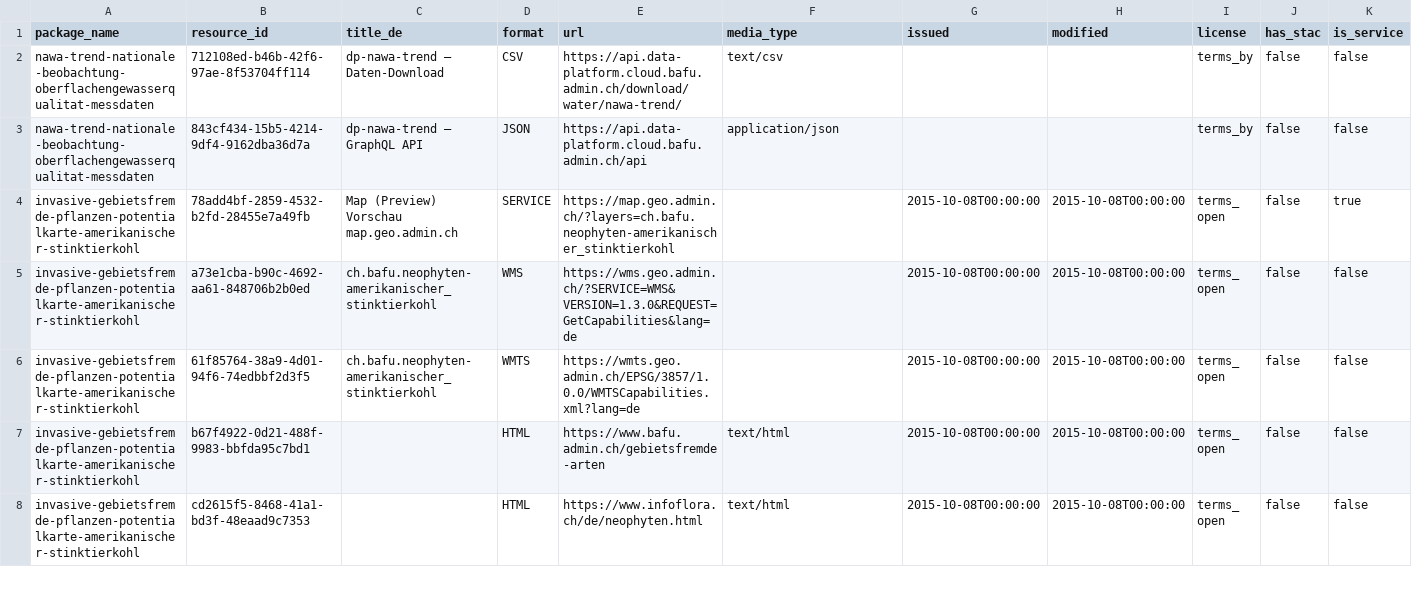
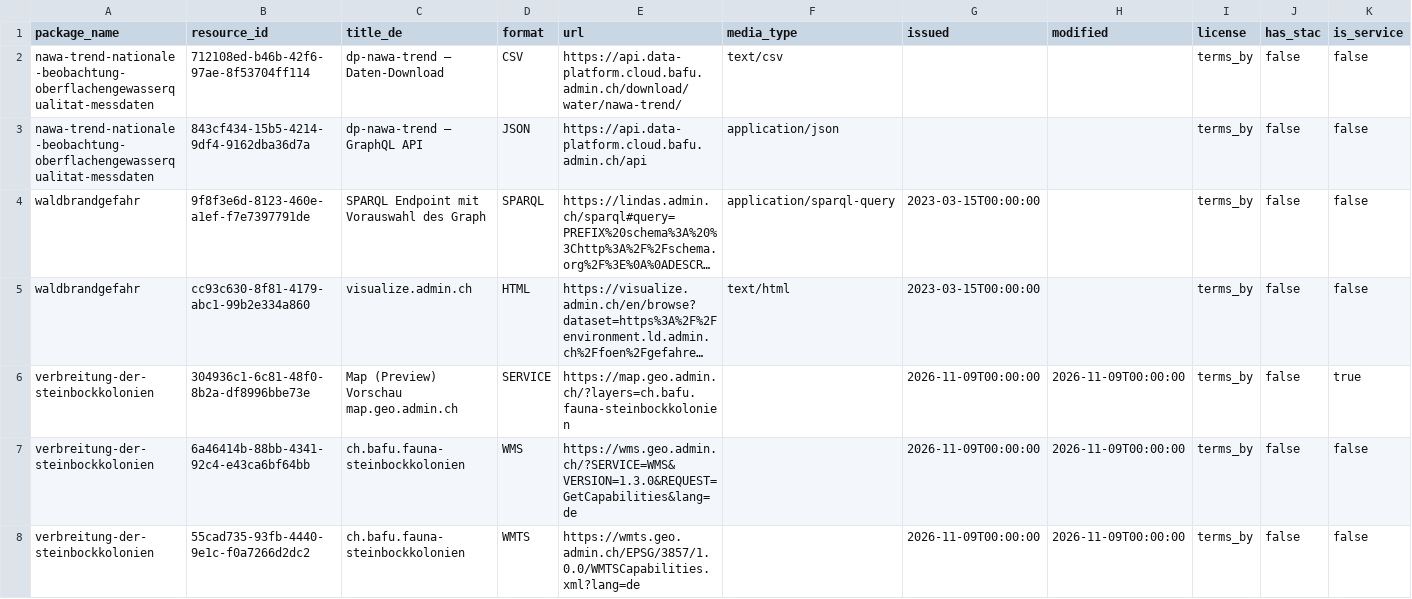
Before and after one commit to nrohrbach/OpenDataMonitoringBafu, a CSV file: ogd_resources.csv, drawn as a sheet; only a part is shown; the shorter side is filled out with more unchanged rows; long unchanged cells end in …; the diff covers the shown part only; the diff names each change by its address in the sheet, - before the commit and + after, or states it on an @@ line.

```diff
--- a/ogd_resources.csv
+++ b/ogd_resources.csv
@@ row 10 moved to row 4: waldbrandgefahr @@
@@ row 11 moved to row 5: waldbrandgefahr @@
+row 6: verbreitung-der-steinbockkolonien | 304936c1-6c81-48f0-8b2a-df8996bbe73e | Map (Preview) Vorschau map.geo.admin.ch | SERVICE | https://map.geo.admin.ch/?layers=ch.bafu.fauna-steinbockkolonien |  | 2026-11-09T00:00:00 | 2026-11-09T00:00:00 | terms_by | false | true
+row 7: verbreitung-der-steinbockkolonien | 6a46414b-88bb-4341-92c4-e43ca6bf64bb | ch.bafu.fauna-steinbockkolonien | WMS | https://wms.geo.admin.ch/?SERVICE=WMS&VERSION=1.3.0&REQUEST=GetCapabilities&lang=de |  | 2026-11-09T00:00:00 | 2026-11-09T00:00:00 | terms_by | false | false
+row 8: verbreitung-der-steinbockkolonien | 55cad735-93fb-4440-9e1c-f0a7266d2dc2 | ch.bafu.fauna-steinbockkolonien | WMTS | https://wmts.geo.admin.ch/EPSG/3857/1.0.0/WMTSCapabilities.xml?lang=de |  | 2026-11-09T00:00:00 | 2026-11-09T00:00:00 | terms_by | false | false
```
Also changed, not shown: 4 added rows and 7 removed rows elsewhere in this file, ogd_packages.csv.
